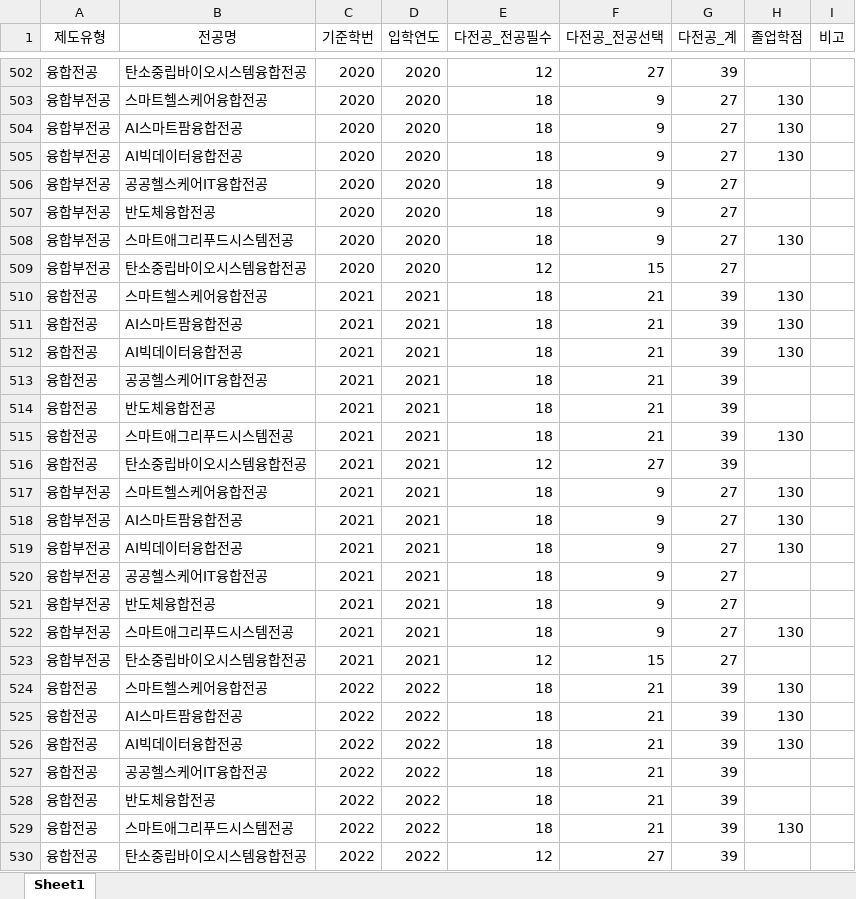
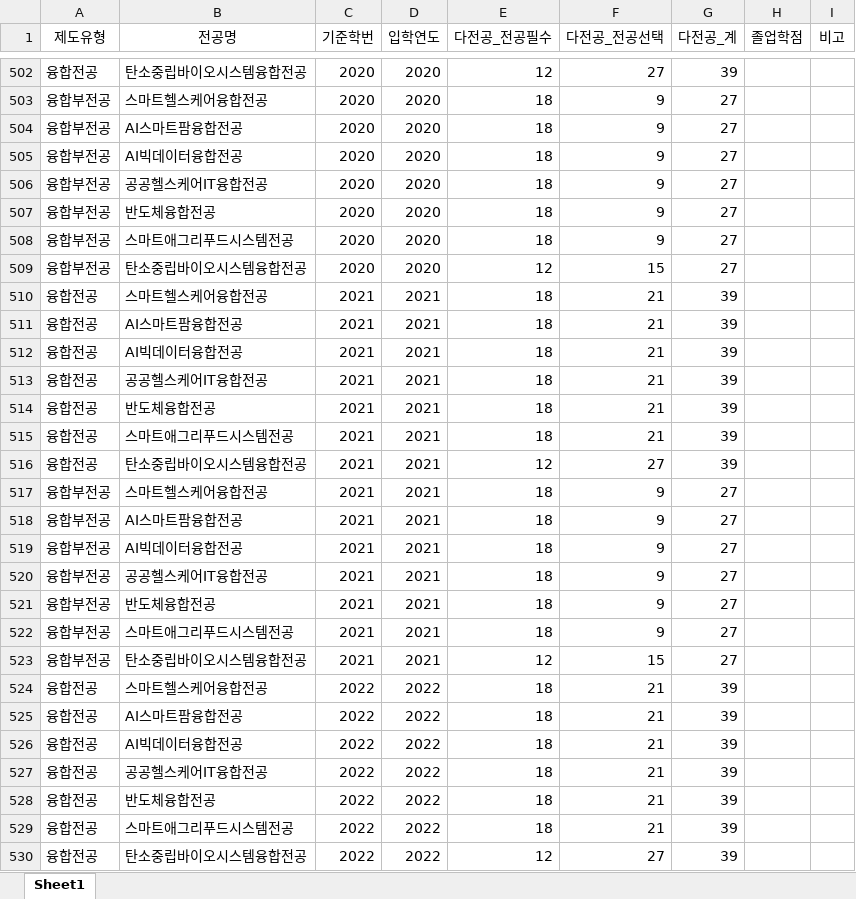
Before and after one commit to hknu-academic/gemini-chat-app, an Excel workbook: data/graduation_requirements.xlsx, sheet Sheet1, drawn as a sheet; only a part is shown, gaps mark what is left out; values as stored, in another font and other column widths than the file's, no borders; the diff covers the shown part only; the diff names each change by its address in the sheet, - before the commit and + after, or states it on an @@ line.

```diff
--- a/data/graduation_requirements.xlsx (sheet Sheet1)
+++ b/data/graduation_requirements.xlsx (sheet Sheet1)
-H503:H505 (졸업학점): 130
+H503:H505 (졸업학점): (empty)
-H508 (졸업학점): 130
+H508 (졸업학점): (empty)
-H510:H512 (졸업학점): 130
+H510:H512 (졸업학점): (empty)
-H515 (졸업학점): 130
+H515 (졸업학점): (empty)
-H517:H519 (졸업학점): 130
+H517:H519 (졸업학점): (empty)
-H522 (졸업학점): 130
+H522 (졸업학점): (empty)
-H524:H526 (졸업학점): 130
+H524:H526 (졸업학점): (empty)
-H529 (졸업학점): 130
+H529 (졸업학점): (empty)
```
Also changed, not shown: 214 edited cells elsewhere in this sheet, data/primary_requirements.xlsx.
